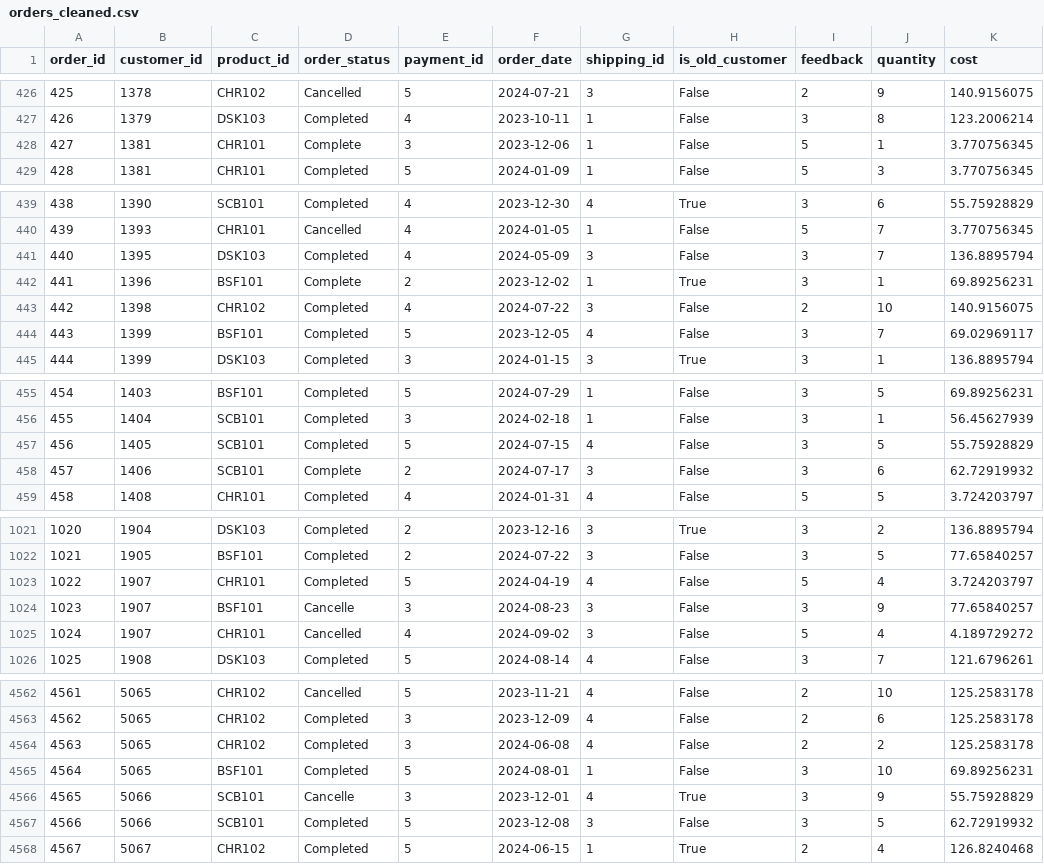
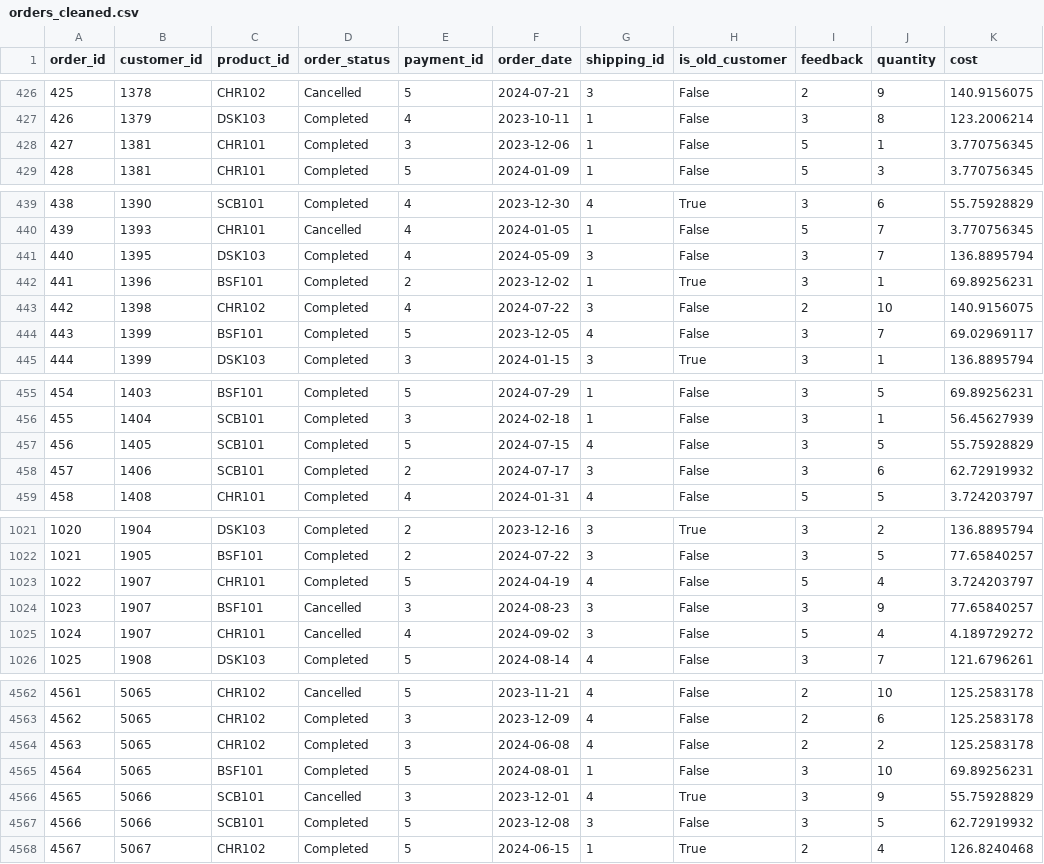
Before and after one commit to TranDaiHai2107/Ecomerce_sale_data_analysis, a CSV file: data/processed/orders_cleaned.csv, drawn as a sheet; only a part is shown, gaps mark what is left out; the diff covers the shown part only.

Commit message:
Fix order_status = 2 unique (Completed and Cancelled)

```diff
--- a/data/processed/orders_cleaned.csv
+++ b/data/processed/orders_cleaned.csv
@@ -427,3 +427,3 @@ order_id,customer_id,product_id,order_status,payment_id,order_date,shipping_id,i
 426,1379,DSK103,Completed,4,2023-10-11,1,False,3,8,123.2006214
-427,1381,CHR101,Complete,3,2023-12-06,1,False,5,1,3.770756345
+427,1381,CHR101,Completed,3,2023-12-06,1,False,5,1,3.770756345
 428,1381,CHR101,Completed,5,2024-01-09,1,False,5,3,3.770756345
@@ -441,3 +441,3 @@ order_id,customer_id,product_id,order_status,payment_id,order_date,shipping_id,i
 440,1395,DSK103,Completed,4,2024-05-09,3,False,3,7,136.8895794
-441,1396,BSF101,Complete,2,2023-12-02,1,True,3,1,69.89256231
+441,1396,BSF101,Completed,2,2023-12-02,1,True,3,1,69.89256231
 442,1398,CHR102,Completed,4,2024-07-22,3,False,2,10,140.9156075
@@ -457,3 +457,3 @@ order_id,customer_id,product_id,order_status,payment_id,order_date,shipping_id,i
 456,1405,SCB101,Completed,5,2024-07-15,4,False,3,5,55.75928829
-457,1406,SCB101,Complete,2,2024-07-17,3,False,3,6,62.72919932
+457,1406,SCB101,Completed,2,2024-07-17,3,False,3,6,62.72919932
 458,1408,CHR101,Completed,4,2024-01-31,4,False,5,5,3.724203797
@@ -1023,3 +1023,3 @@ order_id,customer_id,product_id,order_status,payment_id,order_date,shipping_id,i
 1022,1907,CHR101,Completed,5,2024-04-19,4,False,5,4,3.724203797
-1023,1907,BSF101,Cancelle,3,2024-08-23,3,False,3,9,77.65840257
+1023,1907,BSF101,Cancelled,3,2024-08-23,3,False,3,9,77.65840257
 1024,1907,CHR101,Cancelled,4,2024-09-02,3,False,5,4,4.189729272
@@ -4565,3 +4565,3 @@ order_id,customer_id,product_id,order_status,payment_id,order_date,shipping_id,i
 4564,5065,BSF101,Completed,5,2024-08-01,1,False,3,10,69.89256231
-4565,5066,SCB101,Cancelle,3,2023-12-01,4,True,3,9,55.75928829
+4565,5066,SCB101,Cancelled,3,2023-12-01,4,True,3,9,55.75928829
 4566,5066,SCB101,Completed,5,2023-12-08,3,False,3,5,62.72919932
```
Also changed, not shown: 29 edited cells elsewhere in this file, 4 other files.
